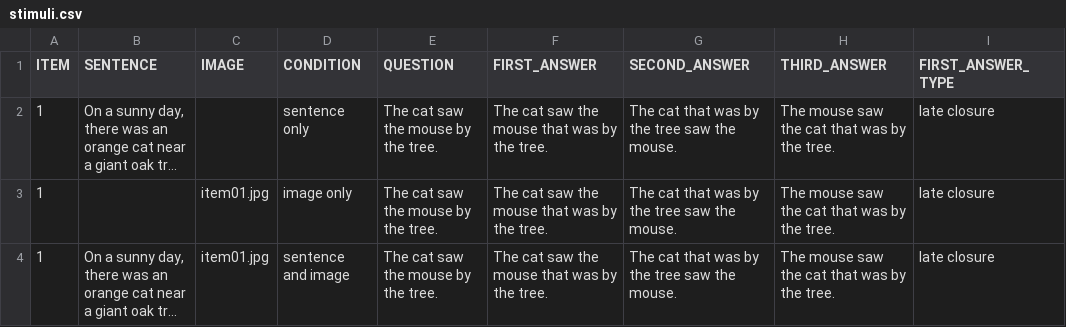
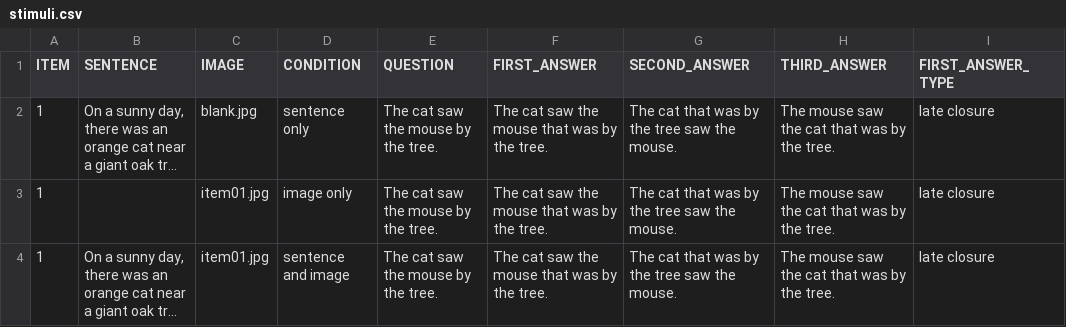
Before and after one commit to mawilson1234/Forced_Choice, a CSV file: chunk_includes/stimuli.csv, drawn as a sheet; only a part is shown; long unchanged cells end in …; the diff names each change by its address in the sheet, - before the commit and + after, or states it on an @@ line.

Commit message:
update code

```diff
--- a/chunk_includes/stimuli.csv
+++ b/chunk_includes/stimuli.csv
-C2 (IMAGE): (empty)
+C2 (IMAGE): blank.jpg
```
